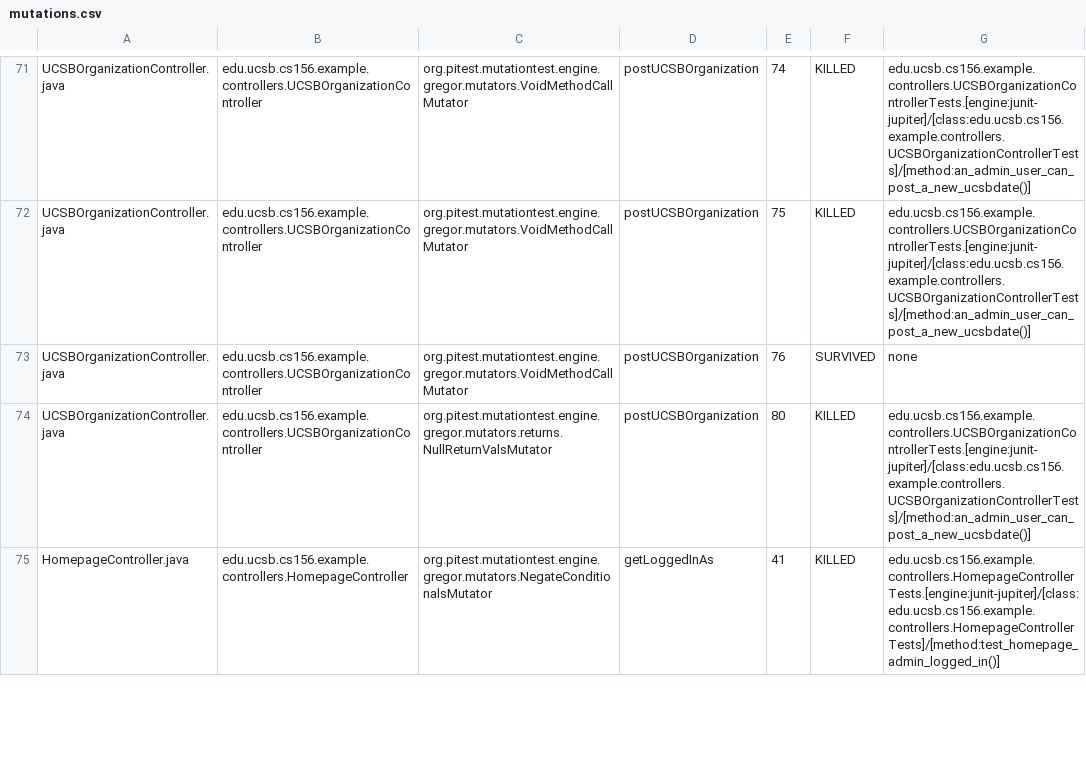
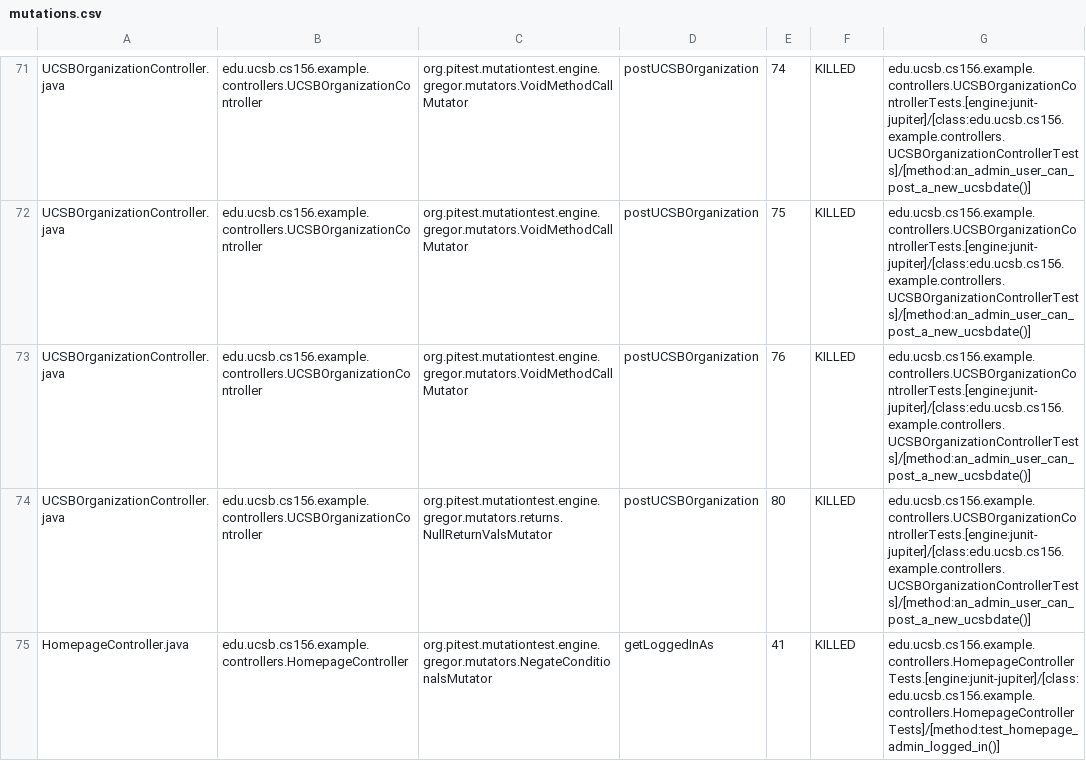
Before and after one commit to ucsb-cs156-f25/team01-f25-08, a CSV file: prs/46/pitest/mutations.csv, drawn as a sheet; only a part is shown, gaps mark what is left out.

Commit message:
Deploying to gh-pages from @ ucsb-cs156-f25/team01-f25-08@076239517aac193518232c661ce3ff25f88db7ad 🚀

```diff
--- a/prs/46/pitest/mutations.csv
+++ b/prs/46/pitest/mutations.csv
@@ -72,3 +72,3 @@ UCSBOrganizationController.java,edu.ucsb.cs156.example.controllers.UCSBOrganizat
 UCSBOrganizationController.java,edu.ucsb.cs156.example.controllers.UCSBOrganizationController,org.pitest.mutationtest.engine.gregor.mutators.VoidMethodCallMutator,postUCSBOrganization,75,KILLED,edu.ucsb.cs156.example.controllers.UCSBOrganizationControllerTests.[engine:junit-jupiter]/[class:edu.ucsb.cs156.example.controllers.UCSBOrganizationControllerTests]/[method:an_admin_user_can_post_a_new_ucsbdate()]
-UCSBOrganizationController.java,edu.ucsb.cs156.example.controllers.UCSBOrganizationController,org.pitest.mutationtest.engine.gregor.mutators.VoidMethodCallMutator,postUCSBOrganization,76,SURVIVED,none
+UCSBOrganizationController.java,edu.ucsb.cs156.example.controllers.UCSBOrganizationController,org.pitest.mutationtest.engine.gregor.mutators.VoidMethodCallMutator,postUCSBOrganization,76,KILLED,edu.ucsb.cs156.example.controllers.UCSBOrganizationControllerTests.[engine:junit-jupiter]/[class:edu.ucsb.cs156.example.controllers.UCSBOrganizationControllerTests]/[method:an_admin_user_can_post_a_new_ucsbdate()]
 UCSBOrganizationController.java,edu.ucsb.cs156.example.controllers.UCSBOrganizationController,org.pitest.mutationtest.engine.gregor.mutators.returns.NullReturnValsMutator,postUCSBOrganization,80,KILLED,edu.ucsb.cs156.example.controllers.UCSBOrganizationControllerTests.[engine:junit-jupiter]/[class:edu.ucsb.cs156.example.controllers.UCSBOrganizationControllerTests]/[method:an_admin_user_can_post_a_new_ucsbdate()]
```
Also changed, not shown: 19 other files.
